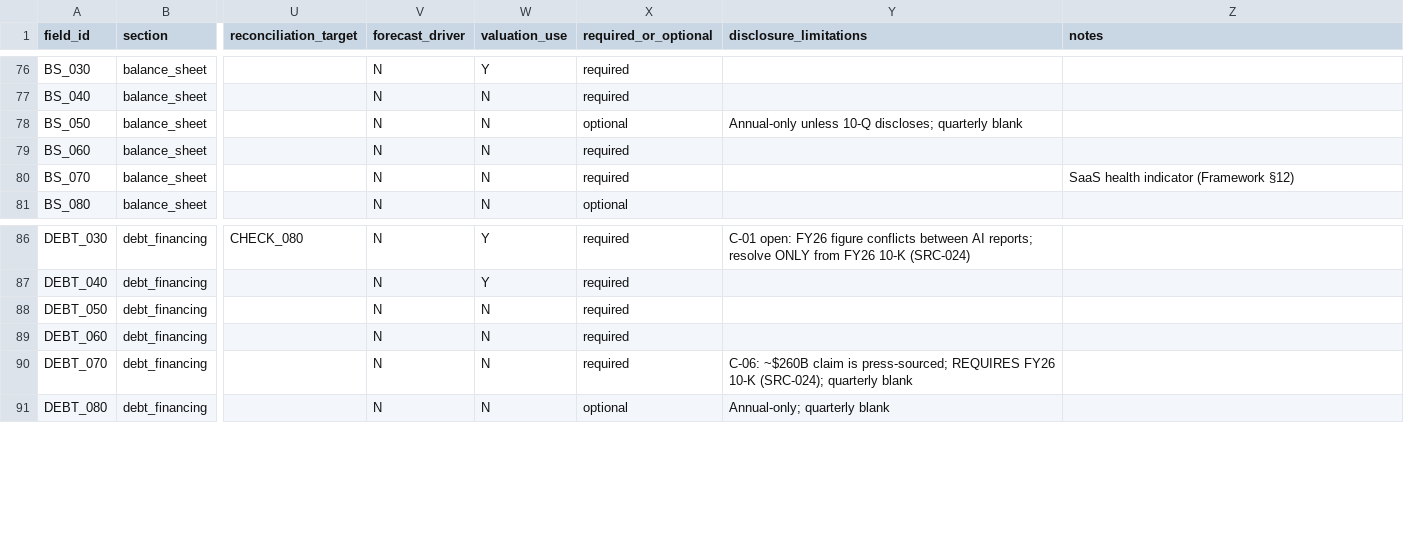
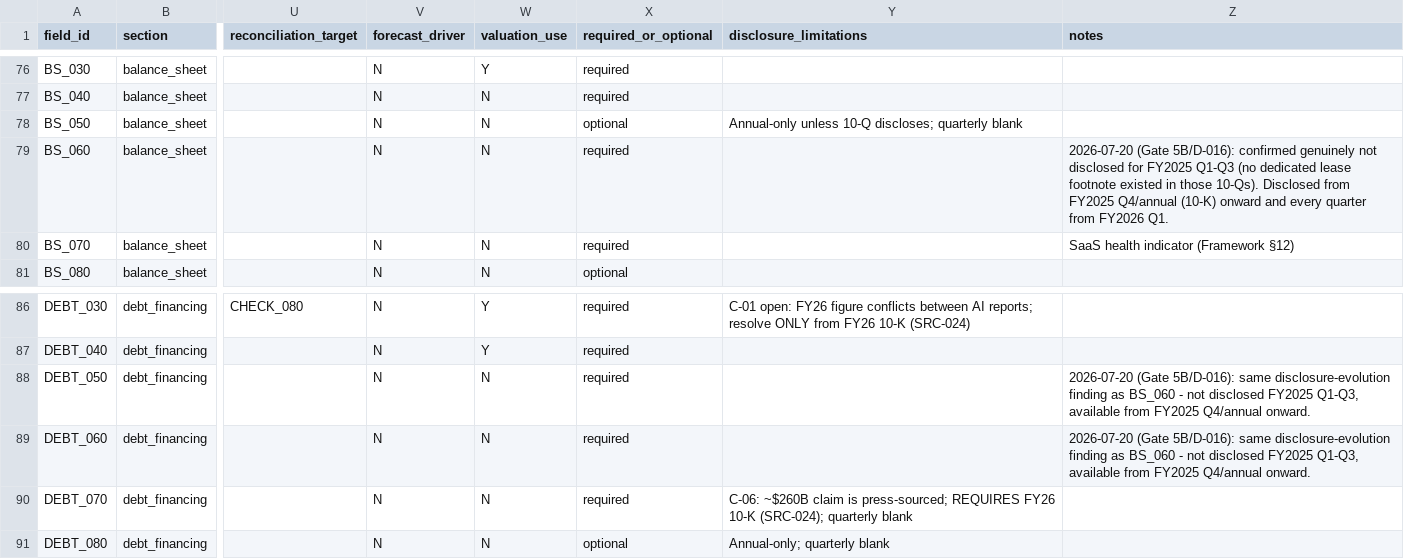
Before and after one commit to DrakeKrommenhoek/orcl-to-the-moon, a CSV file: 10_Working_Data/architecture/orcl_data_dictionary.csv, drawn as a sheet; only a part is shown, gaps mark what is left out; the diff names each change by its address in the sheet, - before the commit and + after, or states it on an @@ line.

```diff
--- a/10_Working_Data/architecture/orcl_data_dictionary.csv
+++ b/10_Working_Data/architecture/orcl_data_dictionary.csv
-Z79 (notes): (empty)
+Z79 (notes): 2026-07-20 (Gate 5B/D-016): confirmed genuinely not disclosed for FY2025 Q1-Q3 (no dedicated lease footnote existed in those 10-Qs). Disclosed from FY2025 Q4/annual (10-K) onward and every quarter from FY2026 Q1.
-Z88:Z89 (notes): (empty)
+Z88:Z89 (notes): 2026-07-20 (Gate 5B/D-016): same disclosure-evolution finding as BS_060 - not disclosed FY2025 Q1-Q3, available from FY2025 Q4/annual onward.
```
Also changed, not shown: 10_Working_Data/architecture/quarterly_disclosure_matrix.csv, 11 other files.
